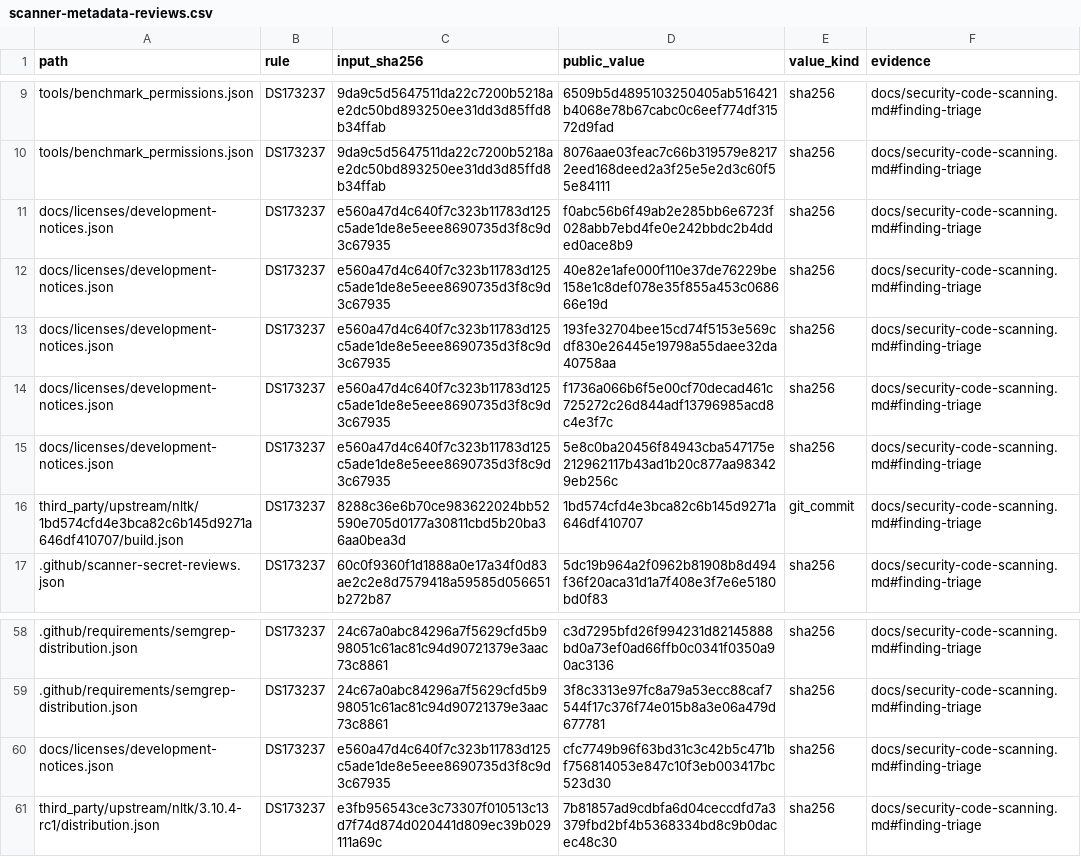
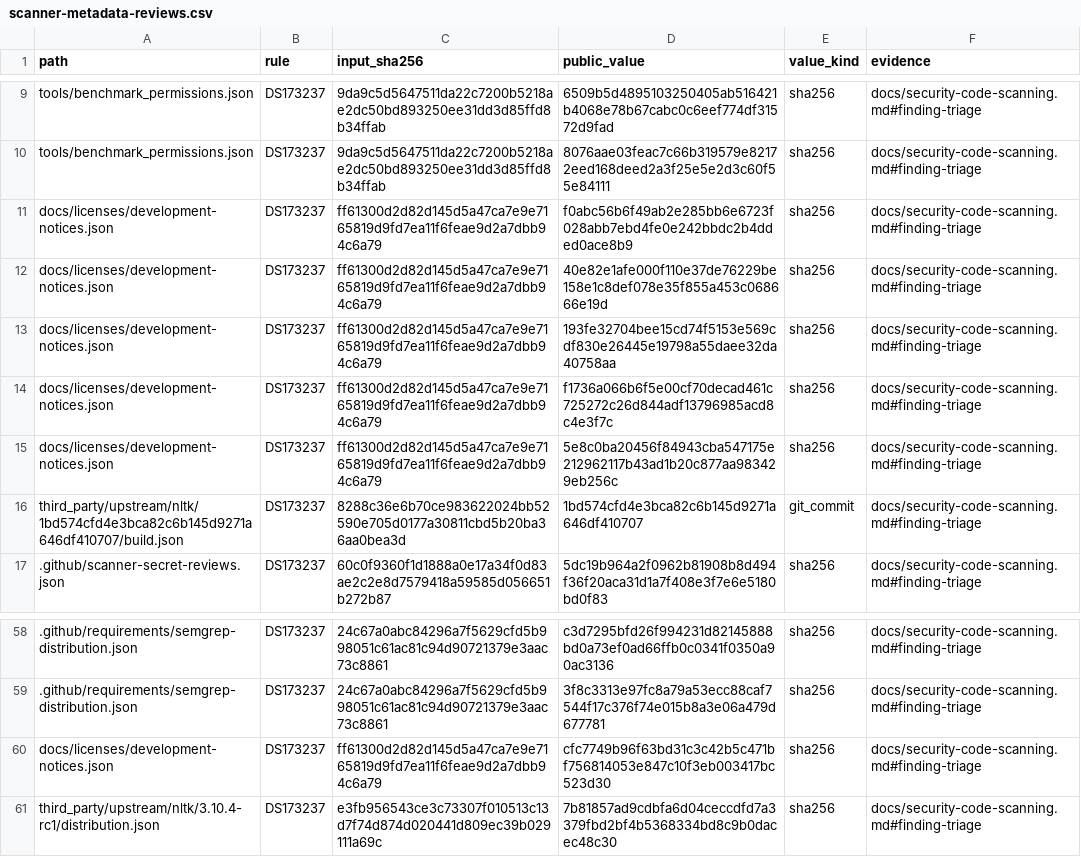
Before and after one commit to strmt7/FlitzZip, a CSV file: .github/scanner-metadata-reviews.csv, drawn as a sheet; only a part is shown, gaps mark what is left out; the diff names each change by its address in the sheet, - before the commit and + after, or states it on an @@ line.

```diff
--- a/.github/scanner-metadata-reviews.csv
+++ b/.github/scanner-metadata-reviews.csv
-C11:C15 (input_sha256): e560a47d4c640f7c323b11783d125c5ade1de8e5eee8690735d3f8c9d3c67935
+C11:C15 (input_sha256): ff61300d2d82d145d5a47ca7e9e7165819d9fd7ea11f6feae9d2a7dbb94c6a79
-C60 (input_sha256): e560a47d4c640f7c323b11783d125c5ade1de8e5eee8690735d3f8c9d3c67935
+C60 (input_sha256): ff61300d2d82d145d5a47ca7e9e7165819d9fd7ea11f6feae9d2a7dbb94c6a79
```
Also changed, not shown: 16 other files.
